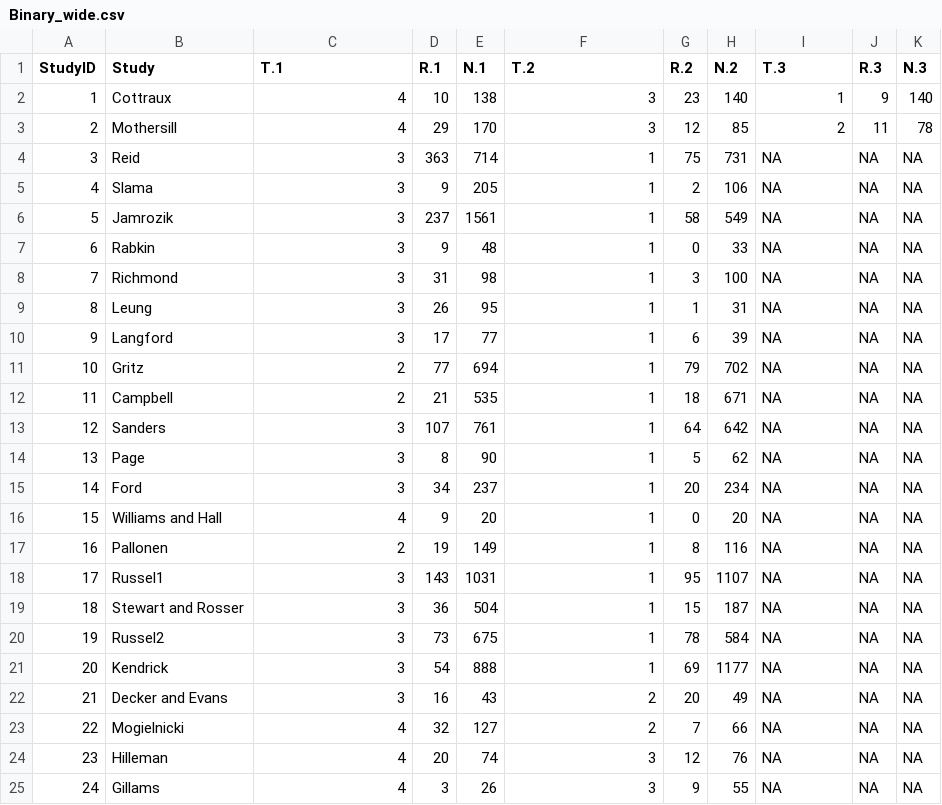
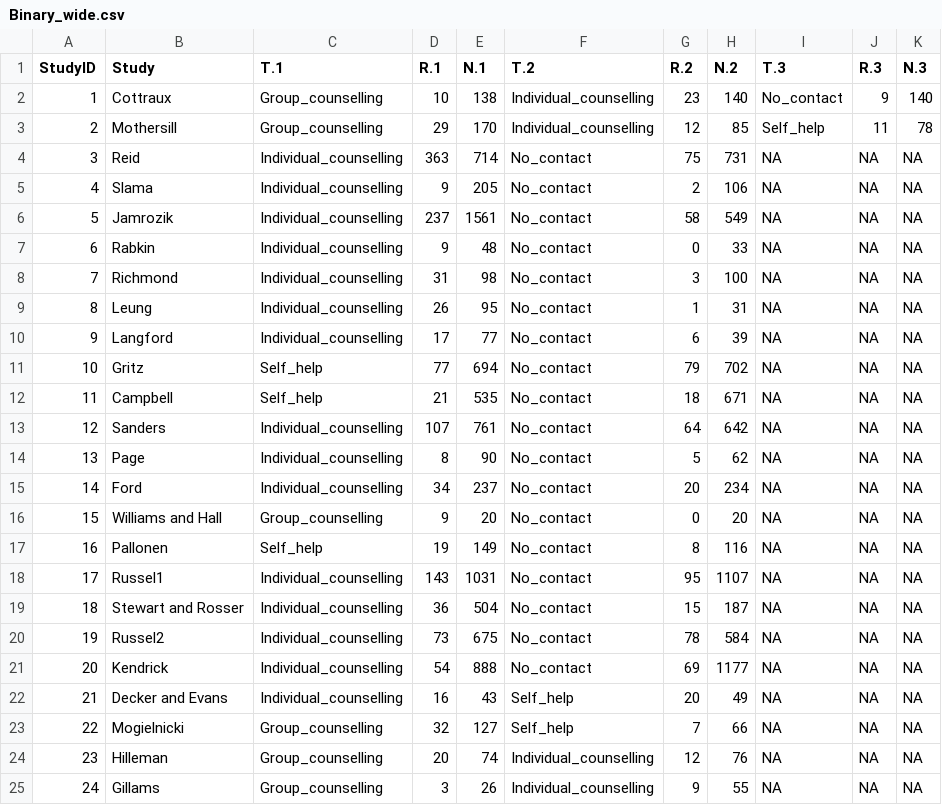
Before and after one commit to CRSU-Apps/MetaInsight, a CSV file: Binary_wide.csv, drawn as a sheet.

```diff
--- a/Binary_wide.csv
+++ b/Binary_wide.csv
@@ -1,25 +1,25 @@
 StudyID,Study,T.1,R.1,N.1,T.2,R.2,N.2,T.3,R.3,N.3
-1,Cottraux,4,10,138,3,23,140,1,9,140
-2,Mothersill,4,29,170,3,12,85,2,11,78
-3,Reid,3,363,714,1,75,731,NA,NA,NA
-4,Slama,3,9,205,1,2,106,NA,NA,NA
-5,Jamrozik,3,237,1561,1,58,549,NA,NA,NA
-6,Rabkin,3,9,48,1,0,33,NA,NA,NA
-7,Richmond,3,31,98,1,3,100,NA,NA,NA
-8,Leung,3,26,95,1,1,31,NA,NA,NA
-9,Langford,3,17,77,1,6,39,NA,NA,NA
-10,Gritz,2,77,694,1,79,702,NA,NA,NA
-11,Campbell,2,21,535,1,18,671,NA,NA,NA
-12,Sanders,3,107,761,1,64,642,NA,NA,NA
-13,Page,3,8,90,1,5,62,NA,NA,NA
-14,Ford,3,34,237,1,20,234,NA,NA,NA
-15,Williams and Hall,4,9,20,1,0,20,NA,NA,NA
-16,Pallonen,2,19,149,1,8,116,NA,NA,NA
-17,Russel1,3,143,1031,1,95,1107,NA,NA,NA
-18,Stewart and Rosser,3,36,504,1,15,187,NA,NA,NA
-19,Russel2,3,73,675,1,78,584,NA,NA,NA
-20,Kendrick,3,54,888,1,69,1177,NA,NA,NA
-21,Decker and Evans,3,16,43,2,20,49,NA,NA,NA
-22,Mogielnicki,4,32,127,2,7,66,NA,NA,NA
-23,Hilleman,4,20,74,3,12,76,NA,NA,NA
-24,Gillams,4,3,26,3,9,55,NA,NA,NA
+1,Cottraux,Group_counselling,10,138,Individual_counselling,23,140,No_contact,9,140
+2,Mothersill,Group_counselling,29,170,Individual_counselling,12,85,Self_help,11,78
+3,Reid,Individual_counselling,363,714,No_contact,75,731,NA,NA,NA
+4,Slama,Individual_counselling,9,205,No_contact,2,106,NA,NA,NA
+5,Jamrozik,Individual_counselling,237,1561,No_contact,58,549,NA,NA,NA
+6,Rabkin,Individual_counselling,9,48,No_contact,0,33,NA,NA,NA
+7,Richmond,Individual_counselling,31,98,No_contact,3,100,NA,NA,NA
+8,Leung,Individual_counselling,26,95,No_contact,1,31,NA,NA,NA
+9,Langford,Individual_counselling,17,77,No_contact,6,39,NA,NA,NA
+10,Gritz,Self_help,77,694,No_contact,79,702,NA,NA,NA
+11,Campbell,Self_help,21,535,No_contact,18,671,NA,NA,NA
+12,Sanders,Individual_counselling,107,761,No_contact,64,642,NA,NA,NA
+13,Page,Individual_counselling,8,90,No_contact,5,62,NA,NA,NA
+14,Ford,Individual_counselling,34,237,No_contact,20,234,NA,NA,NA
+15,Williams and Hall,Group_counselling,9,20,No_contact,0,20,NA,NA,NA
+16,Pallonen,Self_help,19,149,No_contact,8,116,NA,NA,NA
+17,Russel1,Individual_counselling,143,1031,No_contact,95,1107,NA,NA,NA
+18,Stewart and Rosser,Individual_counselling,36,504,No_contact,15,187,NA,NA,NA
+19,Russel2,Individual_counselling,73,675,No_contact,78,584,NA,NA,NA
+20,Kendrick,Individual_counselling,54,888,No_contact,69,1177,NA,NA,NA
+21,Decker and Evans,Individual_counselling,16,43,Self_help,20,49,NA,NA,NA
+22,Mogielnicki,Group_counselling,32,127,Self_help,7,66,NA,NA,NA
+23,Hilleman,Group_counselling,20,74,Individual_counselling,12,76,NA,NA,NA
+24,Gillams,Group_counselling,3,26,Individual_counselling,9,55,NA,NA,NA
```
Also changed, not shown: Binary_long.csv, Cont_long.csv, 8 other files.
